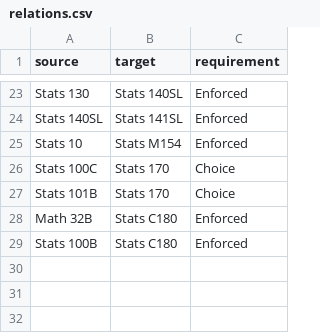
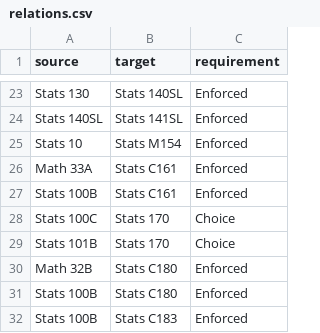
Before and after one commit to tyson-ni/Stats-Classes-Visualized, a CSV file: Data/relations.csv, drawn as a sheet; only a part is shown, gaps mark what is left out; the diff names each change by its address in the sheet, - before the commit and + after, or states it on an @@ line.

Commit message:
Thur 2/4/16
Updated data, added info, and slightly modified font size

```diff
--- a/Data/relations.csv
+++ b/Data/relations.csv
+row 26: Math 33A | Stats C161 | Enforced
+row 27: Stats 100B | Stats C161 | Enforced
+row 32: Stats 100B | Stats C183 | Enforced
```
Also changed, not shown: 4 other files.
